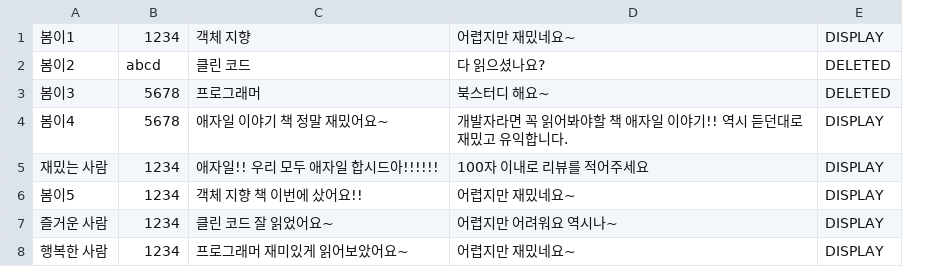
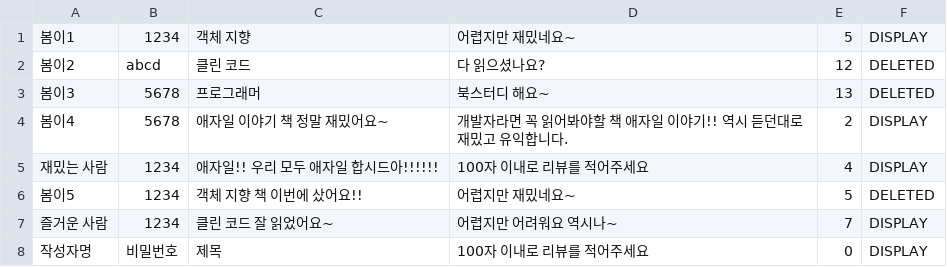
Before and after one commit to mjjeon2645/web-01-project01-mjjeon2645, a CSV file: reviewsdata.csv, drawn as a sheet; removed rows and columns are numbered as before the commit, all else as after; the diff names each change by its address in the sheet, - before the commit and + after, or states it on an @@ line.

```diff
--- a/reviewsdata.csv
+++ b/reviewsdata.csv
+column E, rows 1-7: 5 | 12 | 13 | 2 | 4 | 5 | 7
-F6: DISPLAY
+F6: DELETED
-row 8: 행복한 사람 | 1234 | 프로그래머 재미있게 읽어보았어요~ | 어렵지만 재밌네요~ | DISPLAY
+row 8: 작성자명 | 비밀번호 | 제목 | 100자 이내로 리뷰를 적어주세요 | 0 | DISPLAY
```
Also changed, not shown: 14 other files.
